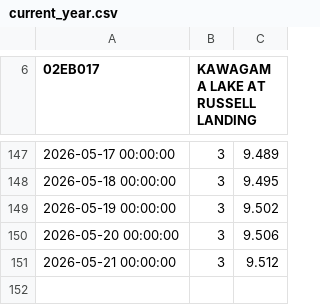
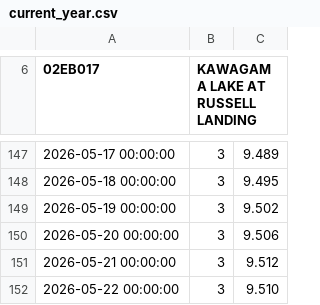
Before and after one commit to jvanst/limnograph, a CSV file: app/data/current_year.csv, drawn as a sheet; only a part is shown, gaps mark what is left out; the diff names each change by its address in the sheet, - before the commit and + after, or states it on an @@ line.

```diff
--- a/app/data/current_year.csv
+++ b/app/data/current_year.csv
+row 152: 2026-05-22 00:00:00 | 3 | 9.510
```
Also changed, not shown: 2 other files.
